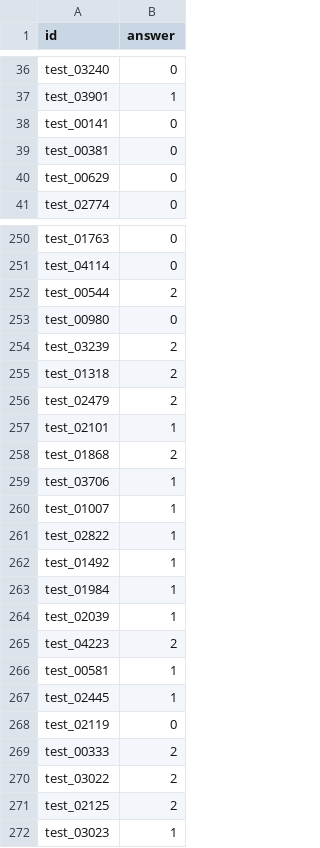
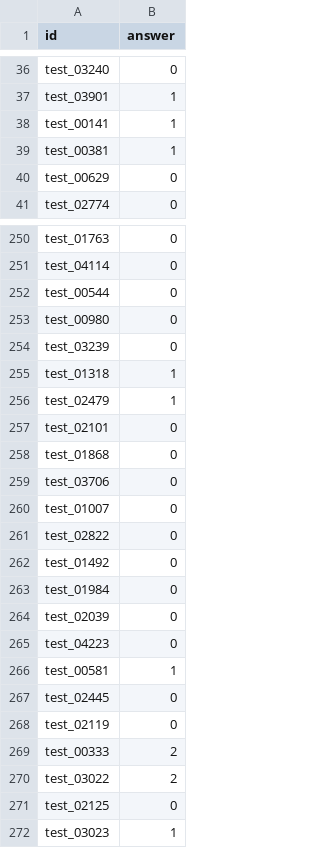
Before and after one commit to mariiaonokhina/Pixels-to-Predictions-Kaggle-Competition, a CSV file: submission.csv, drawn as a sheet; only a part is shown, gaps mark what is left out; the diff covers the shown part only.

```diff
--- a/submission.csv
+++ b/submission.csv
@@ -37,4 +37,4 @@ test_03240,0
 test_03901,1
-test_00141,0
-test_00381,0
+test_00141,1
+test_00381,1
 test_00629,0
@@ -251,18 +251,18 @@ test_01763,0
 test_04114,0
-test_00544,2
+test_00544,0
 test_00980,0
-test_03239,2
-test_01318,2
-test_02479,2
-test_02101,1
-test_01868,2
-test_03706,1
-test_01007,1
-test_02822,1
-test_01492,1
-test_01984,1
-test_02039,1
-test_04223,2
+test_03239,0
+test_01318,1
+test_02479,1
+test_02101,0
+test_01868,0
+test_03706,0
+test_01007,0
+test_02822,0
+test_01492,0
+test_01984,0
+test_02039,0
+test_04223,0
 test_00581,1
-test_02445,1
+test_02445,0
 test_02119,0
@@ -270,3 +270,3 @@ test_00333,2
 test_03022,2
-test_02125,2
+test_02125,0
 test_03023,1
```
Also changed, not shown: 175 edited cells elsewhere in this file, 2 other files.
